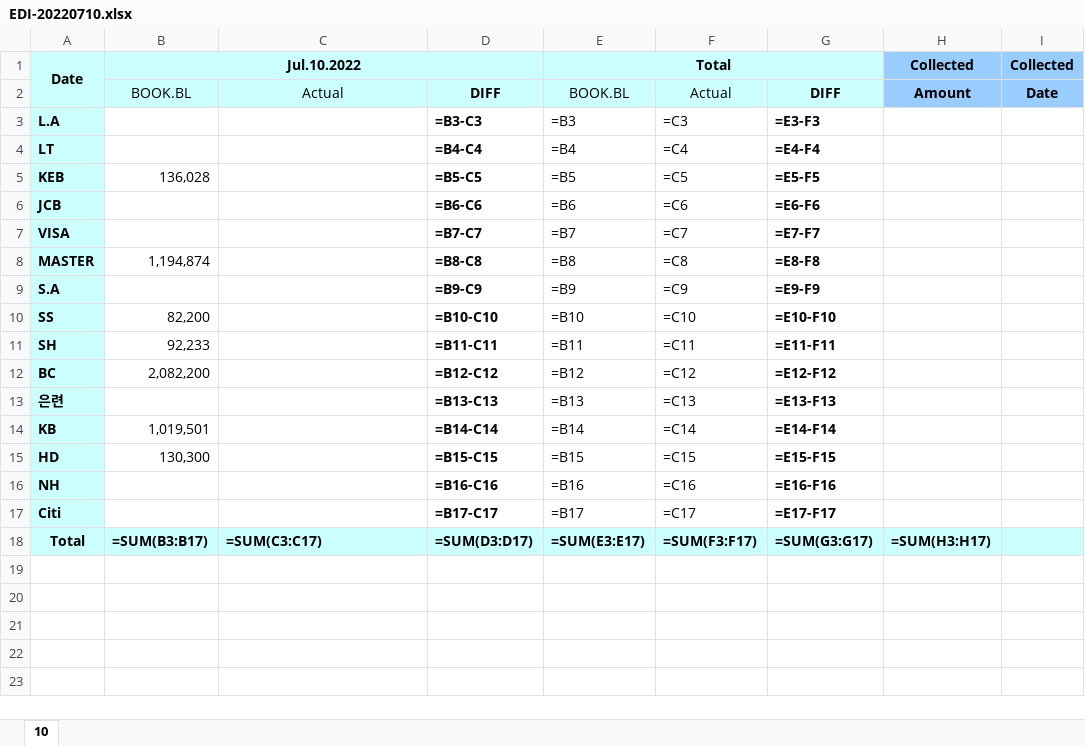
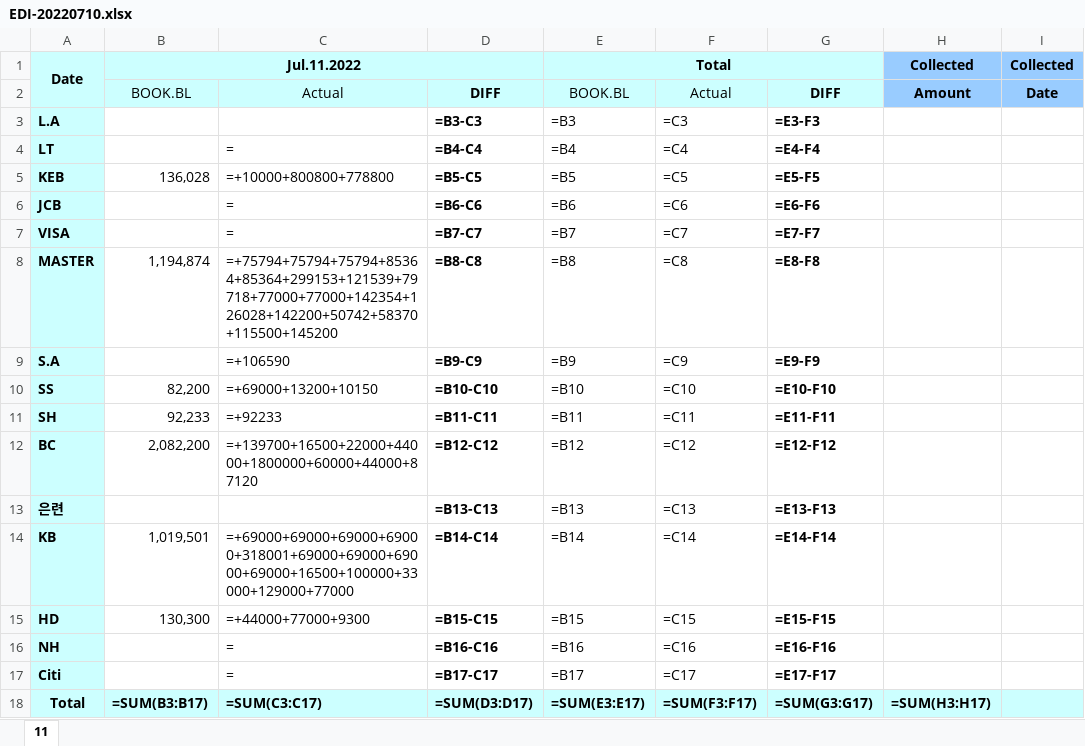
Before and after one commit to talhea/pycard, an Excel workbook: dfdata/20220710/EDI-20220710.xlsx, sheet 11, drawn as a sheet; only a part is shown; values as stored, in another font and other column widths than the file's, no borders; formulas without a stored value are shown as written; the diff names each change by its address in the sheet, - before the commit and + after, or states it on an @@ line.

```diff
--- a/dfdata/20220710/EDI-20220710.xlsx (sheet 11)
+++ b/dfdata/20220710/EDI-20220710.xlsx (sheet 11)
-sheet tab: 10
+sheet tab: 11
-B1: Jul.10.2022
+B1: Jul.11.2022
-C4: (empty)
+C4: =
-C5: (empty)
+C5: =+10000+800800+778800
-C6:C7: (empty)
+C6:C7: =
-C8: (empty)
+C8: =+75794+75794+75794+85364+85364+299153+121539+79718+77000+77000+142354+126028+142200+50742+58370+115500+145200
-C9: (empty)
+C9: =+106590
-C10: (empty)
+C10: =+69000+13200+10150
-C11: (empty)
+C11: =+92233
-C12: (empty)
+C12: =+139700+16500+22000+44000+1800000+60000+44000+87120
-C14: (empty)
+C14: =+69000+69000+69000+69000+318001+69000+69000+69000+69000+16500+100000+33000+129000+77000
-C15: (empty)
+C15: =+44000+77000+9300
-C16:C17: (empty)
+C16:C17: =
```
Also changed, not shown: dfdata/20220710/df_kicc_history_20220710.xlsx, dfdata/20220710/opera_trial_20220710.xlsx, 8 other files.
